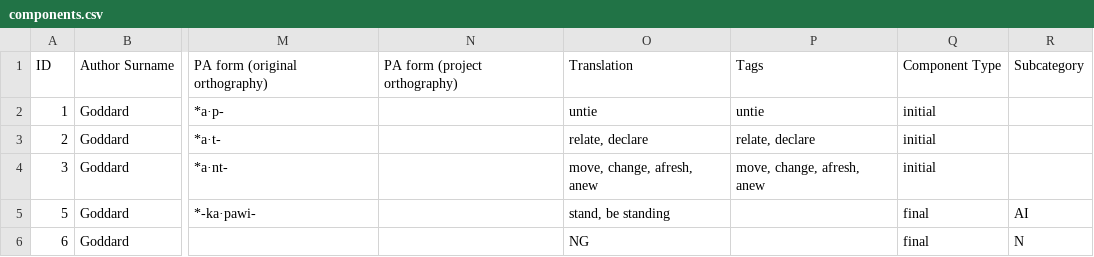
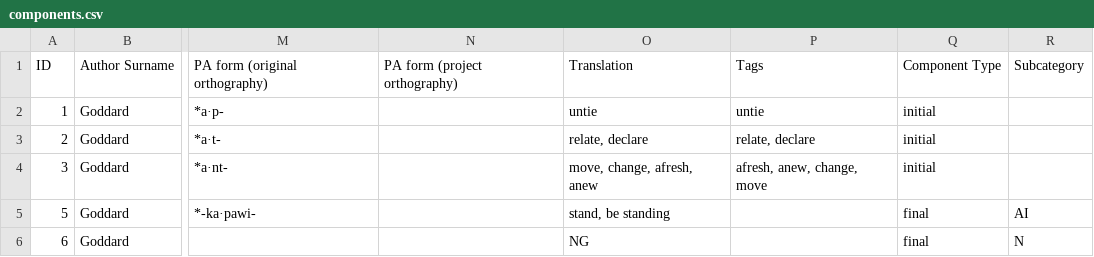
Before and after one commit to dwhieb/Nisinoon, a CSV file: data/csv/Abenaki/components.csv, drawn as a sheet; only a part is shown, gaps mark what is left out; the diff names each change by its address in the sheet, - before the commit and + after, or states it on an @@ line.

Commit message:
DATA: Abenaki tags

```diff
--- a/data/csv/Abenaki/components.csv
+++ b/data/csv/Abenaki/components.csv
-P4: move, change, afresh, anew
+P4: afresh, anew, change, move
```
